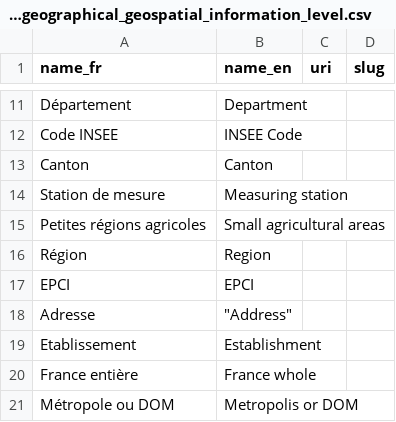
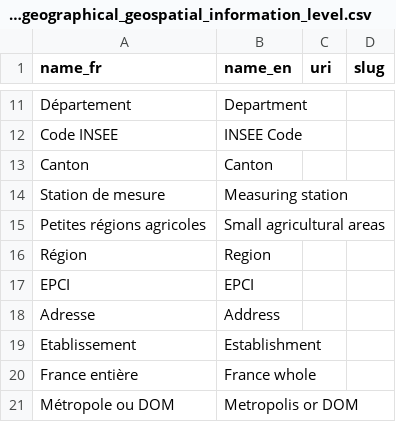
Before and after one commit to Charlydottin/gd4h, a CSV file: data/references/ref_geographical_geospatial_information_level.csv, drawn as a sheet; only a part is shown, gaps mark what is left out.

```diff
--- a/data/references/ref_geographical_geospatial_information_level.csv
+++ b/data/references/ref_geographical_geospatial_information_level.csv
@@ -17,3 +17,3 @@ Région,Region,,
 EPCI,EPCI,,
-Adresse,"""Address""",,
+Adresse,Address,,
 Etablissement,Establishment,,
```
Also changed, not shown: 8 other files.
